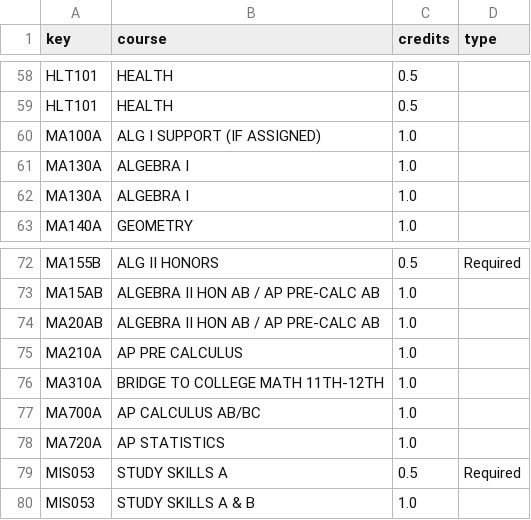
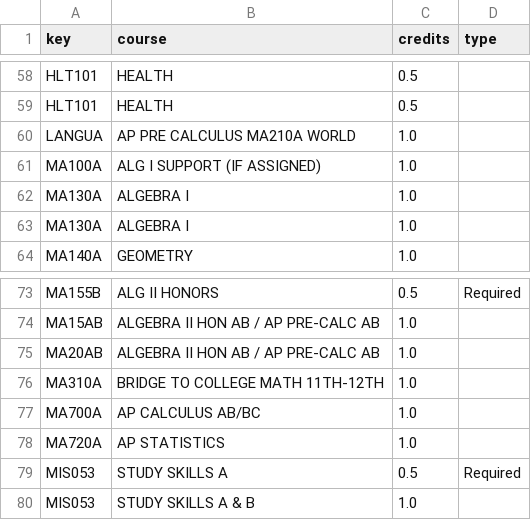
Before and after one commit to ValenciaOverAnacortes/apcs-2023, a CSV file: unit12/datasets/courses.csv, drawn as a sheet; only a part is shown, gaps mark what is left out; removed rows and columns are numbered as before the commit, all else as after; the diff names each change by its address in the sheet, - before the commit and + after, or states it on an @@ line.

```diff
--- a/unit12/datasets/courses.csv
+++ b/unit12/datasets/courses.csv
+row 60: LANGUA | AP PRE CALCULUS MA210A WORLD | 1.0
-row 75: MA210A | AP PRE CALCULUS | 1.0
```
Also changed, not shown: 12 other files.
